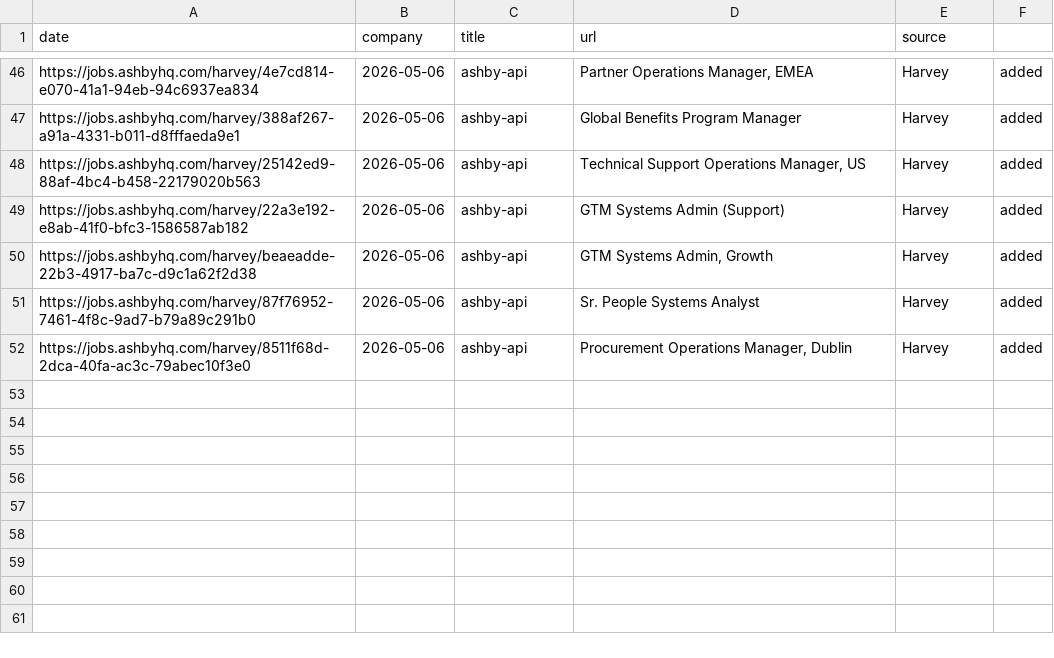
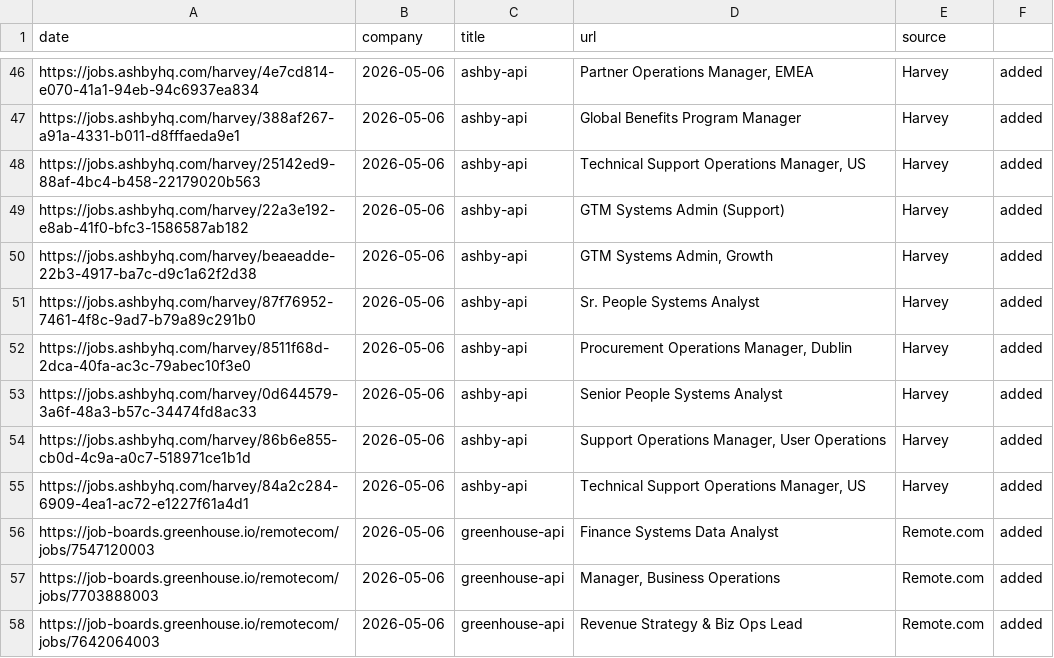
Before and after one commit to dignoryluna/career-ops-dig, a TSV file: data/scan-history.tsv, drawn as a sheet; only a part is shown, gaps mark what is left out; the diff names each change by its address in the sheet, - before the commit and + after, or states it on an @@ line.

Commit message:
chore: update scan history [skip ci]

```diff
--- a/data/scan-history.tsv
+++ b/data/scan-history.tsv
+row 53: https://jobs.ashbyhq.com/harvey/0d644579-3a6f-48a3-b57c-34474fd8ac33 | 2026-05-06 | ashby-api | Senior People Systems Analyst | Harvey | added
+row 54: https://jobs.ashbyhq.com/harvey/86b6e855-cb0d-4c9a-a0c7-518971ce1b1d | 2026-05-06 | ashby-api | Support Operations Manager, User Operations | Harvey | added
+row 55: https://jobs.ashbyhq.com/harvey/84a2c284-6909-4ea1-ac72-e1227f61a4d1 | 2026-05-06 | ashby-api | Technical Support Operations Manager, US | Harvey | added
+row 56: https://job-boards.greenhouse.io/remotecom/jobs/7547120003 | 2026-05-06 | greenhouse-api | Finance Systems Data Analyst | Remote.com | added
+row 57: https://job-boards.greenhouse.io/remotecom/jobs/7703888003 | 2026-05-06 | greenhouse-api | Manager, Business Operations | Remote.com | added
+row 58: https://job-boards.greenhouse.io/remotecom/jobs/7642064003 | 2026-05-06 | greenhouse-api | Revenue Strategy & Biz Ops Lead | Remote.com | added
```
